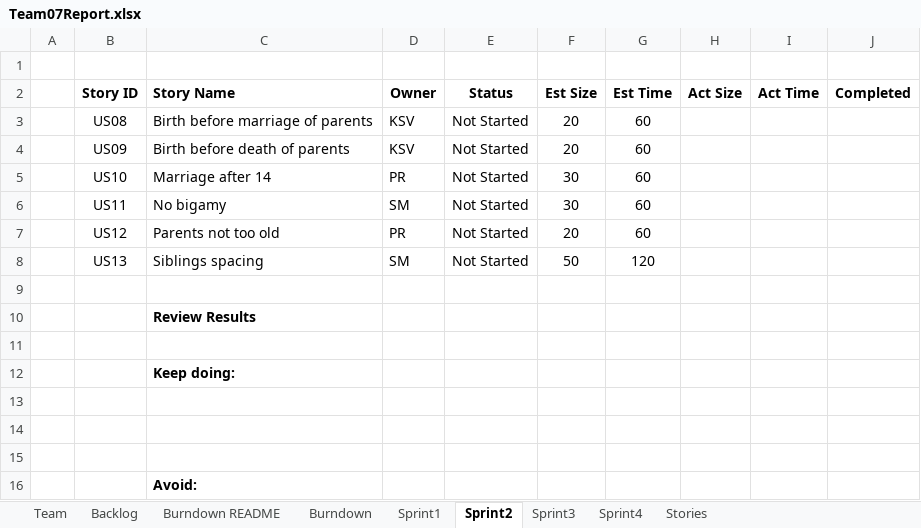
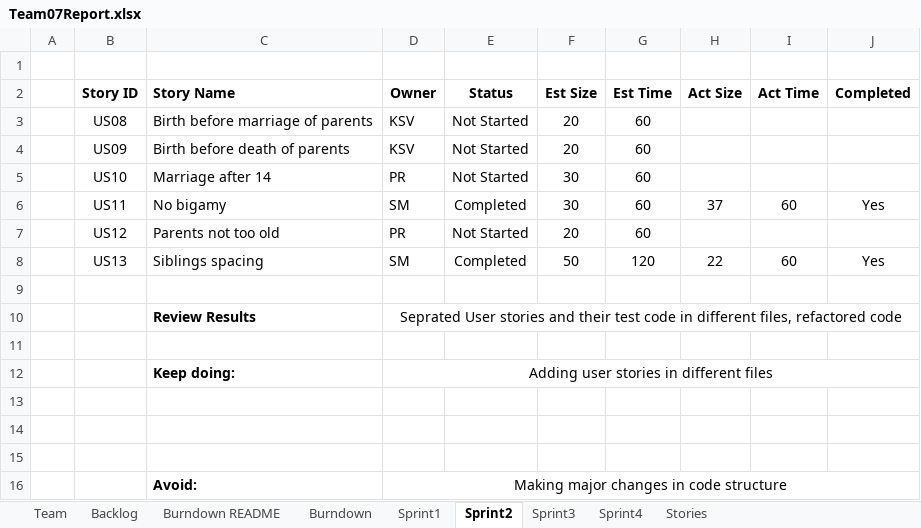
Before and after one commit to shivangmedhekar/CS555WS_Fall2022_Team7, an Excel workbook: Team07Report.xlsx, sheet Sprint2, drawn as a sheet; values as stored, in another font and other column widths than the file's, no borders; the diff names each change by its address in the sheet, - before the commit and + after, or states it on an @@ line.

```diff
--- a/Team07Report.xlsx (sheet Sprint2)
+++ b/Team07Report.xlsx (sheet Sprint2)
-E6 (Status): Not Started
+E6 (Status): Completed
-H6 (Act Size): (empty)
+H6 (Act Size): 37
-I6 (Act Time): (empty)
+I6 (Act Time): 60
-J6 (Completed): (empty)
+J6 (Completed): Yes
-E8 (Status): Not Started
+E8 (Status): Completed
-H8 (Act Size): (empty)
+H8 (Act Size): 22
-I8 (Act Time): (empty)
+I8 (Act Time): 60
-J8 (Completed): (empty)
+J8 (Completed): Yes
-D10 (Owner): (empty)
+D10 (Owner): Seprated User stories and their test code in different files, refactored code
+D10:J10 merged
-D12 (Owner): (empty)
+D12 (Owner): Adding user stories in different files
+D12:J12 merged
-D16 (Owner): (empty)
+D16 (Owner): Making major changes in code structure
+D16:J16 merged
```
Also changed, not shown: sheet Sprint3, sheet Sprint1.
